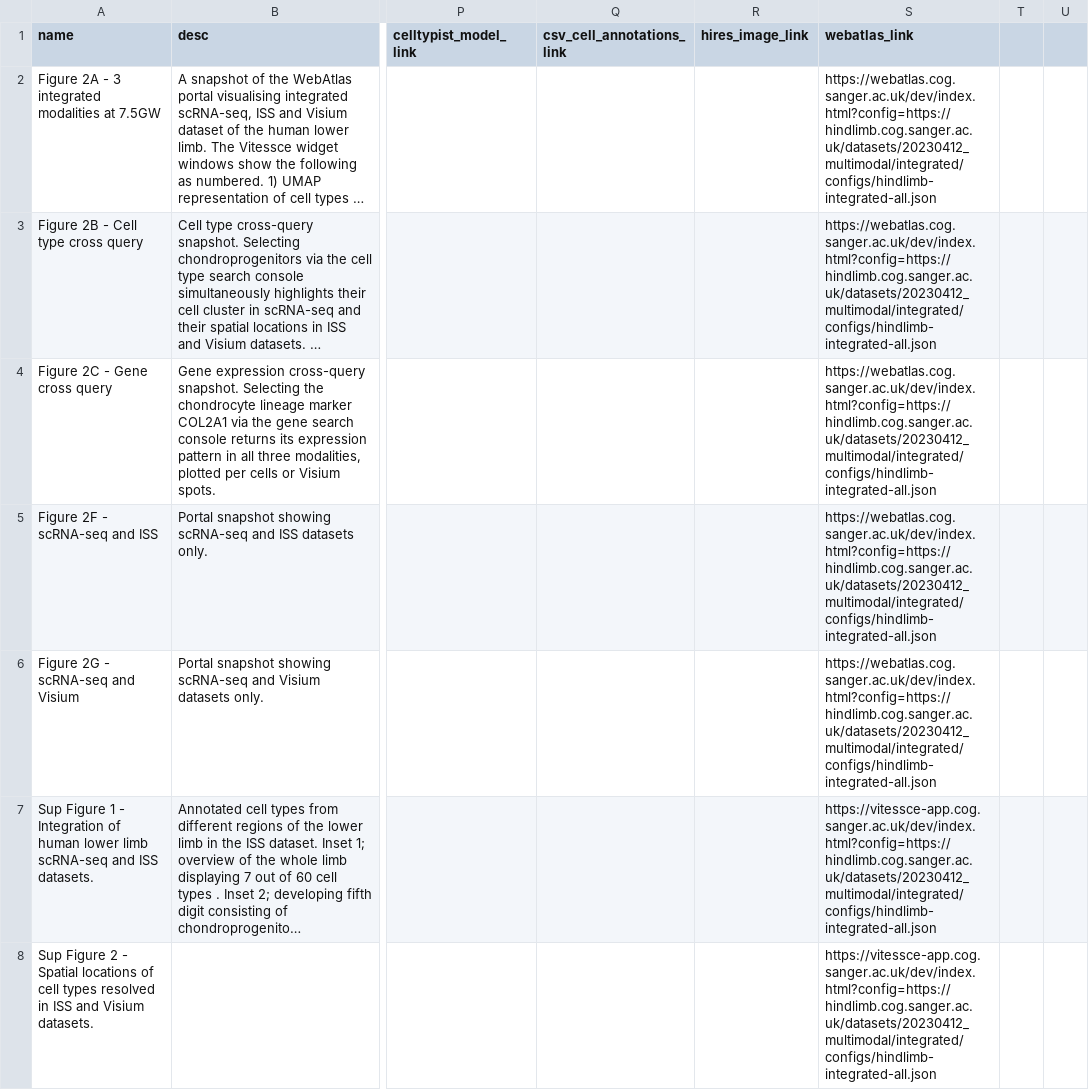
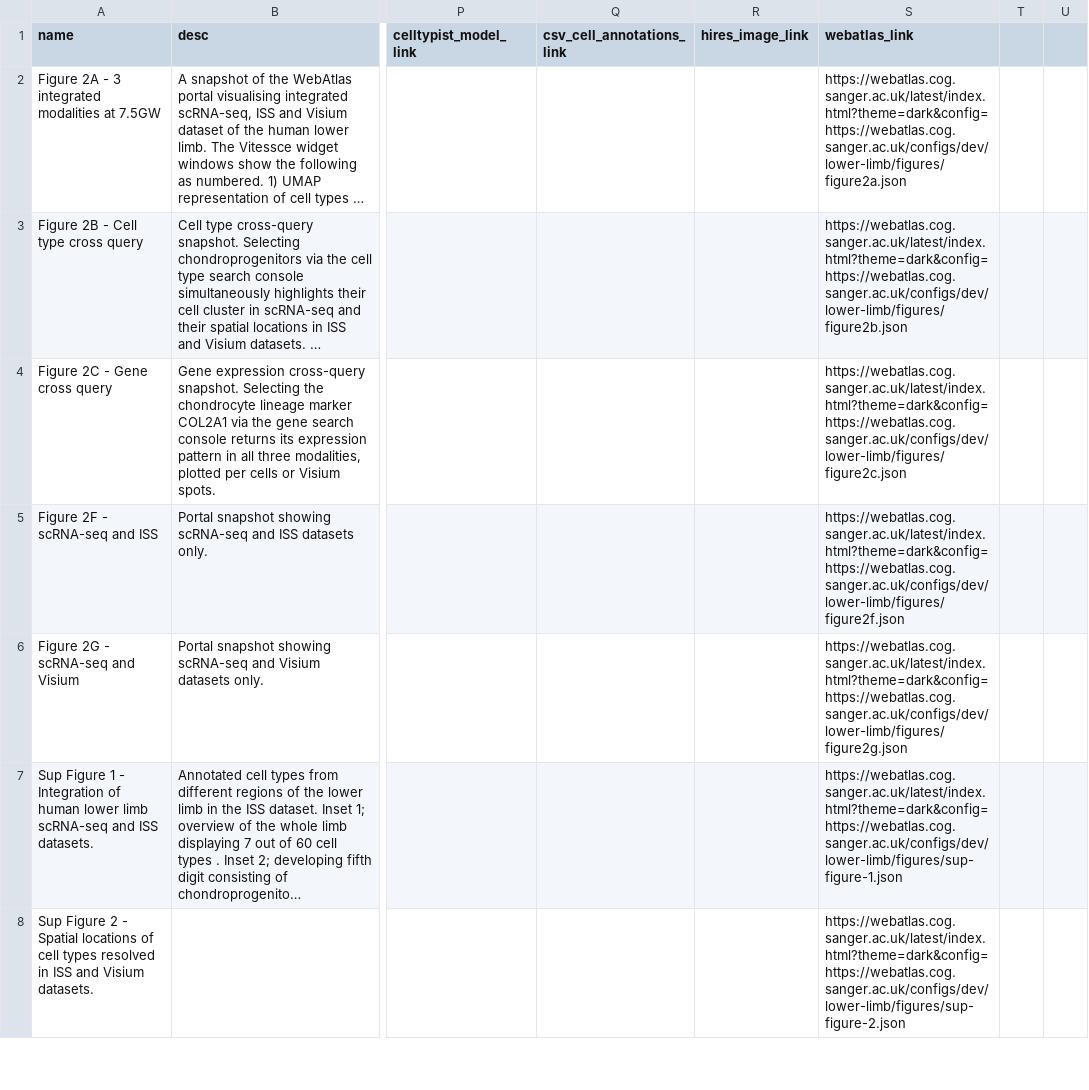
Before and after one commit to haniffalab/jekyll-hdca, a CSV file: _data/webatlas.csv, drawn as a sheet; only a part is shown, gaps mark what is left out; long unchanged cells end in …; the diff covers the shown part only; the diff names each change by its address in the sheet, - before the commit and + after, or states it on an @@ line.

Commit message:
update WebAtlas links and add scRNA-seq dataset

```diff
--- a/_data/webatlas.csv
+++ b/_data/webatlas.csv
-S2 (webatlas_link): https://webatlas.cog.sanger.ac.uk/dev/index.html?config=https://hindlimb.cog.sanger.ac.uk/datasets/20230412_multimodal/integrated/configs/hindlimb-integrated-all.json
+S2 (webatlas_link): https://webatlas.cog.sanger.ac.uk/latest/index.html?theme=dark&config=https://webatlas.cog.sanger.ac.uk/configs/dev/lower-limb/figures/figure2a.json
-S3 (webatlas_link): https://webatlas.cog.sanger.ac.uk/dev/index.html?config=https://hindlimb.cog.sanger.ac.uk/datasets/20230412_multimodal/integrated/configs/hindlimb-integrated-all.json
+S3 (webatlas_link): https://webatlas.cog.sanger.ac.uk/latest/index.html?theme=dark&config=https://webatlas.cog.sanger.ac.uk/configs/dev/lower-limb/figures/figure2b.json
-S4 (webatlas_link): https://webatlas.cog.sanger.ac.uk/dev/index.html?config=https://hindlimb.cog.sanger.ac.uk/datasets/20230412_multimodal/integrated/configs/hindlimb-integrated-all.json
+S4 (webatlas_link): https://webatlas.cog.sanger.ac.uk/latest/index.html?theme=dark&config=https://webatlas.cog.sanger.ac.uk/configs/dev/lower-limb/figures/figure2c.json
-S5 (webatlas_link): https://webatlas.cog.sanger.ac.uk/dev/index.html?config=https://hindlimb.cog.sanger.ac.uk/datasets/20230412_multimodal/integrated/configs/hindlimb-integrated-all.json
+S5 (webatlas_link): https://webatlas.cog.sanger.ac.uk/latest/index.html?theme=dark&config=https://webatlas.cog.sanger.ac.uk/configs/dev/lower-limb/figures/figure2f.json
-S6 (webatlas_link): https://webatlas.cog.sanger.ac.uk/dev/index.html?config=https://hindlimb.cog.sanger.ac.uk/datasets/20230412_multimodal/integrated/configs/hindlimb-integrated-all.json
+S6 (webatlas_link): https://webatlas.cog.sanger.ac.uk/latest/index.html?theme=dark&config=https://webatlas.cog.sanger.ac.uk/configs/dev/lower-limb/figures/figure2g.json
-S7 (webatlas_link): https://vitessce-app.cog.sanger.ac.uk/dev/index.html?config=https://hindlimb.cog.sanger.ac.uk/datasets/20230412_multimodal/integrated/configs/hindlimb-integrated-all.json
+S7 (webatlas_link): https://webatlas.cog.sanger.ac.uk/latest/index.html?theme=dark&config=https://webatlas.cog.sanger.ac.uk/configs/dev/lower-limb/figures/sup-figure-1.json
-S8 (webatlas_link): https://vitessce-app.cog.sanger.ac.uk/dev/index.html?config=https://hindlimb.cog.sanger.ac.uk/datasets/20230412_multimodal/integrated/configs/hindlimb-integrated-all.json
+S8 (webatlas_link): https://webatlas.cog.sanger.ac.uk/latest/index.html?theme=dark&config=https://webatlas.cog.sanger.ac.uk/configs/dev/lower-limb/figures/sup-figure-2.json
```
Also changed, not shown: 1 added row and 8 edited cells elsewhere in this file, 1 other file.
